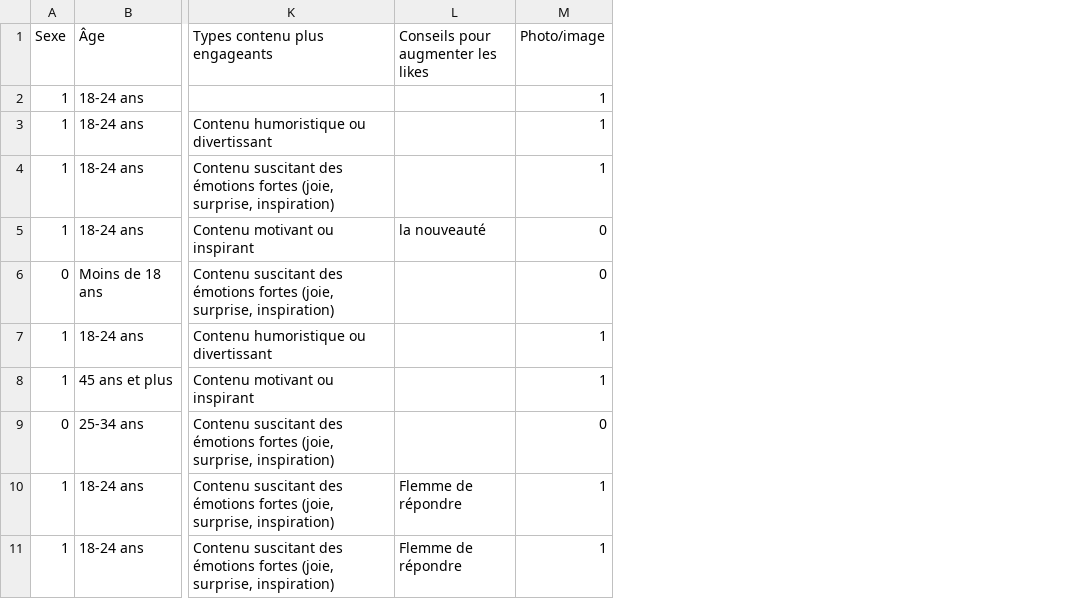
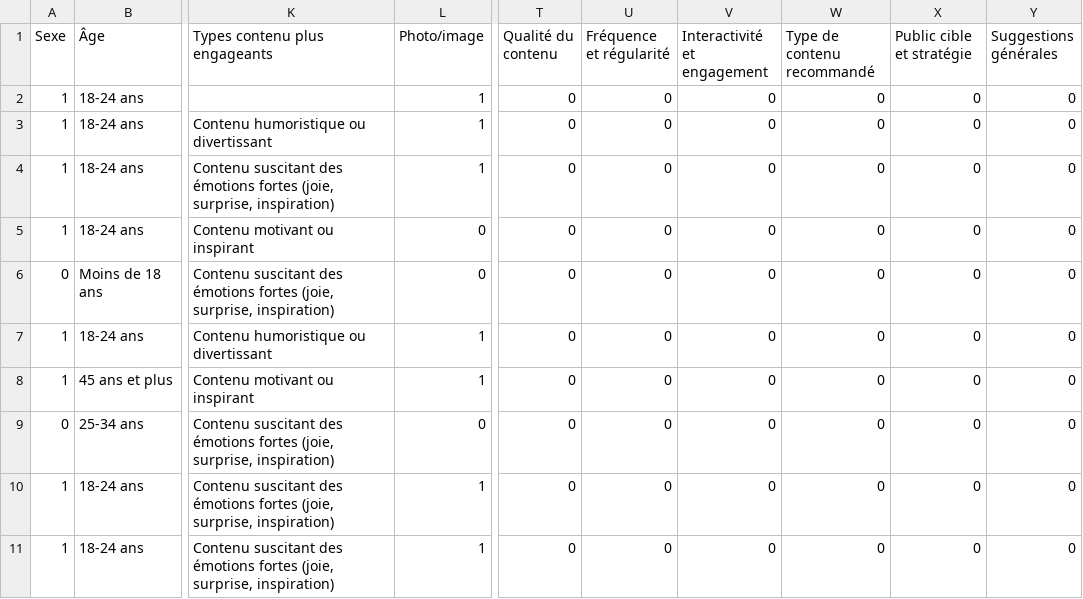
Before and after one commit to El-jamahri-Abd-ssamad/enquete_AD, a CSV file: data_cleaned.csv, drawn as a sheet; only a part is shown, gaps mark what is left out; removed rows and columns are numbered as before the commit, all else as after; the diff names each change by its address in the sheet, - before the commit and + after, or states it on an @@ line.

```diff
--- a/data_cleaned.csv
+++ b/data_cleaned.csv
-column L, rows 1-11: Conseils pour augmenter les likes |  |  |  | la nouveauté |  |  |  |  | Flemme de répondre | Flemme de répondre
+column T (Qualité du contenu), rows 2-11: all 0
+column U (Fréquence et régularité), rows 2-11: all 0
+column V (Interactivité et engagement), rows 2-11: all 0
+column W (Type de contenu recommandé), rows 2-11: all 0
+column X (Public cible et stratégie), rows 2-11: all 0
+column Y (Suggestions générales), rows 2-11: all 0
```
Also changed, not shown: 1 other file.
